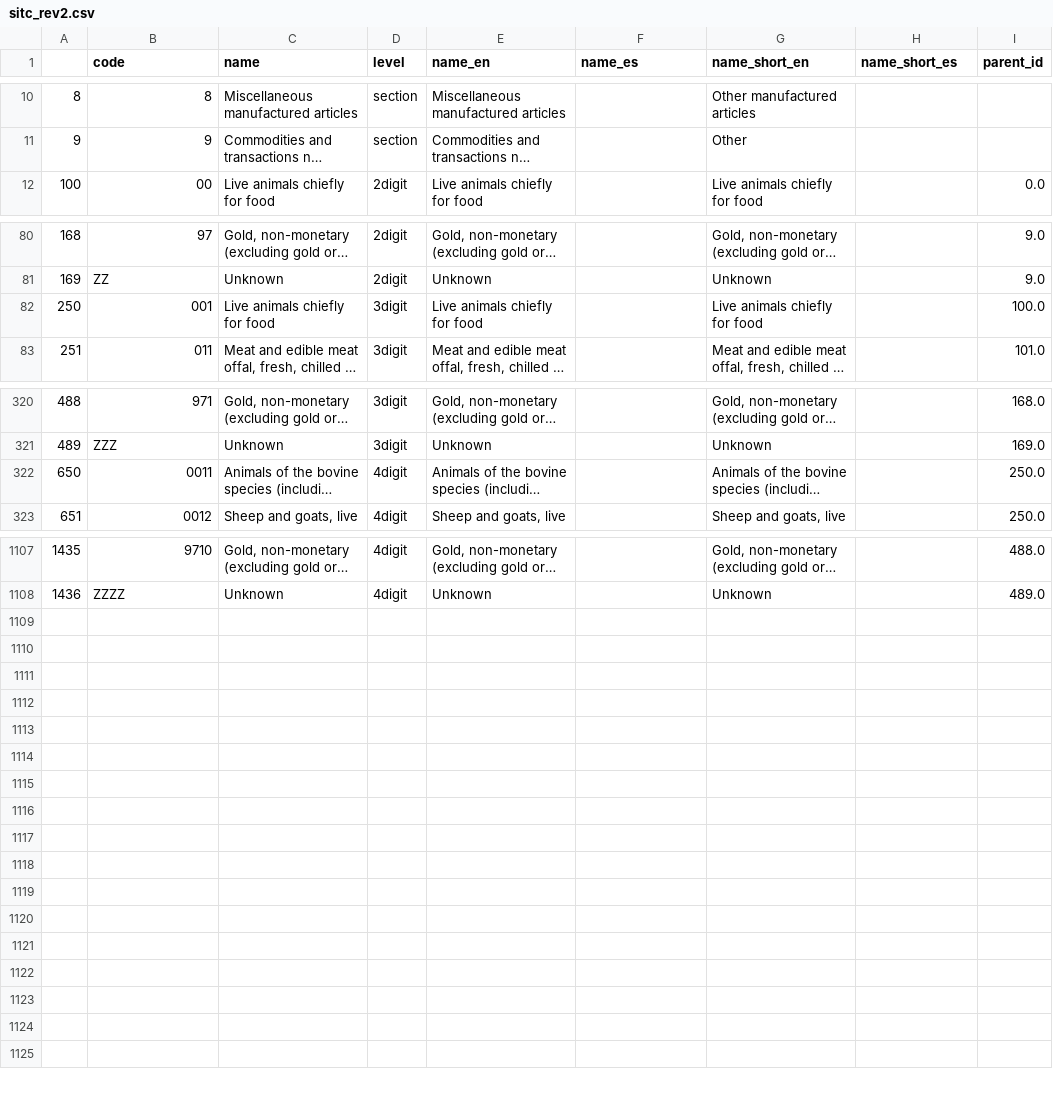
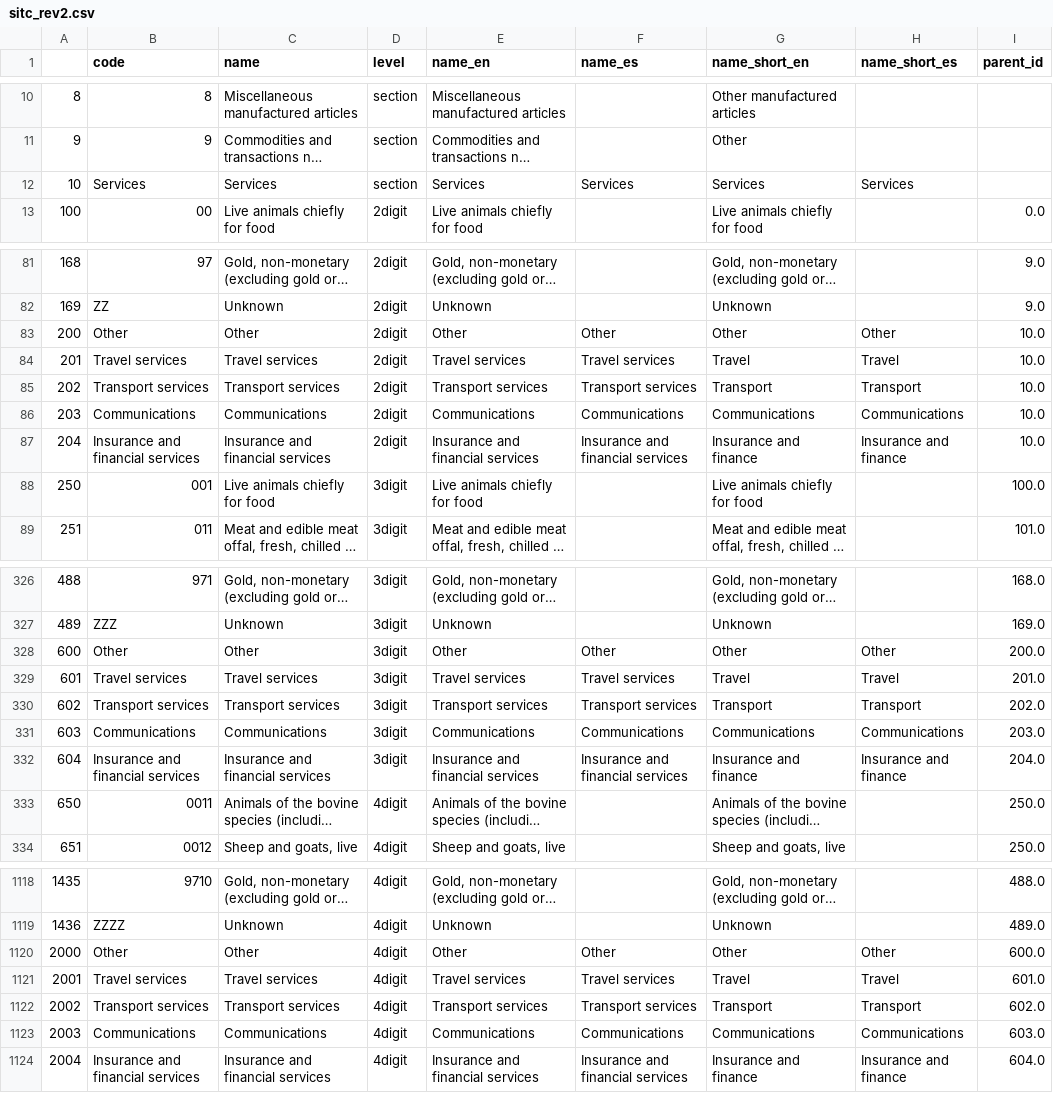
Before and after one commit to cid-harvard/classifications, a CSV file: product/SITC/IntlAtlas/out/sitc_rev2.csv, drawn as a sheet; only a part is shown, gaps mark what is left out; long unchanged cells end in …; the diff names each change by its address in the sheet, - before the commit and + after, or states it on an @@ line.

```diff
--- a/product/SITC/IntlAtlas/out/sitc_rev2.csv
+++ b/product/SITC/IntlAtlas/out/sitc_rev2.csv
+row 12: 10 | Services | Services | section | Services | Services | Services | Services
+row 83: 200 | Other | Other | 2digit | Other | Other | Other | Other | 10.0
+row 84: 201 | Travel services | Travel services | 2digit | Travel services | Travel services | Travel | Travel | 10.0
+row 85: 202 | Transport services | Transport services | 2digit | Transport services | Transport services | Transport | Transport | 10.0
+row 86: 203 | Communications | Communications | 2digit | Communications | Communications | Communications | Communications | 10.0
+row 87: 204 | Insurance and financial services | Insurance and financial services | 2digit | Insurance and financial services | Insurance and financial services | Insurance and finance | Insurance and finance | 10.0
+row 328: 600 | Other | Other | 3digit | Other | Other | Other | Other | 200.0
+row 329: 601 | Travel services | Travel services | 3digit | Travel services | Travel services | Travel | Travel | 201.0
+row 330: 602 | Transport services | Transport services | 3digit | Transport services | Transport services | Transport | Transport | 202.0
+row 331: 603 | Communications | Communications | 3digit | Communications | Communications | Communications | Communications | 203.0
+row 332: 604 | Insurance and financial services | Insurance and financial services | 3digit | Insurance and financial services | Insurance and financial services | Insurance and finance | Insurance and finance | 204.0
+row 1120: 2000 | Other | Other | 4digit | Other | Other | Other | Other | 600.0
+row 1121: 2001 | Travel services | Travel services | 4digit | Travel services | Travel services | Travel | Travel | 601.0
+row 1122: 2002 | Transport services | Transport services | 4digit | Transport services | Transport services | Transport | Transport | 602.0
+row 1123: 2003 | Communications | Communications | 4digit | Communications | Communications | Communications | Communications | 603.0
+row 1124: 2004 | Insurance and financial services | Insurance and financial services | 4digit | Insurance and financial services | Insurance and financial services | Insurance and finance | Insurance and finance | 604.0
```
Also changed, not shown: 1 other file.
